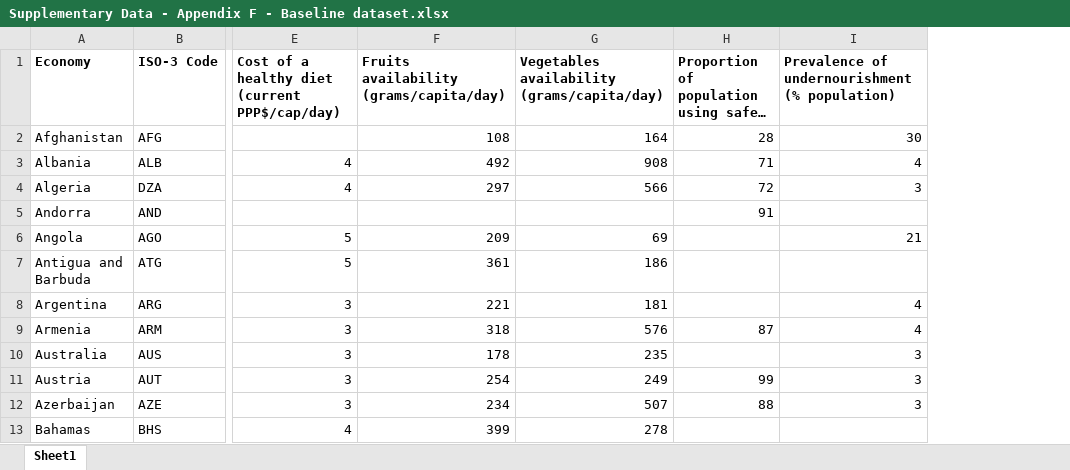
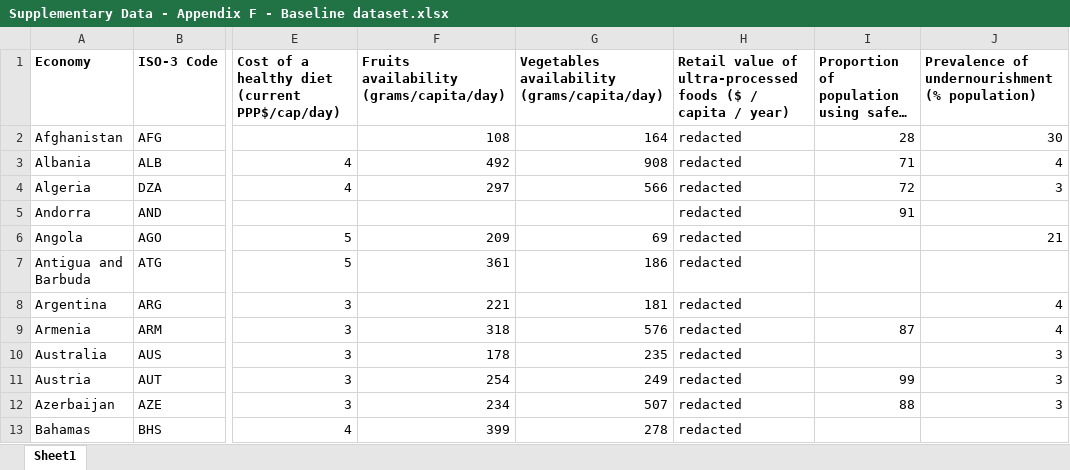
Before and after one commit to KateSchneider-FoodPol/FSCI_2023Baseline_Replication, an Excel workbook: Supplementary Data - Appendix F - Baseline dataset.xlsx, sheet Sheet1, drawn as a sheet; only a part is shown, gaps mark what is left out; long unchanged cells end in …; values as stored, in another font and other column widths than the file's, no borders; the diff names each change by its address in the sheet, - before the commit and + after, or states it on an @@ line.

```diff
--- a/Supplementary Data - Appendix F - Baseline dataset.xlsx (sheet Sheet1)
+++ b/Supplementary Data - Appendix F - Baseline dataset.xlsx (sheet Sheet1)
+column H, rows 1-13: Retail value of ultra-processed foods ($ / capita / year) | redacted | redacted | redacted | redacted | redacted | redacted | redacted | redacted | redacted | redacted | redacted | redacted
```
Also changed, not shown: Analysis results/FSCI2022_Ranking results.xlsx, Analysis results/ResultsTable.xlsx, 21 other files.
